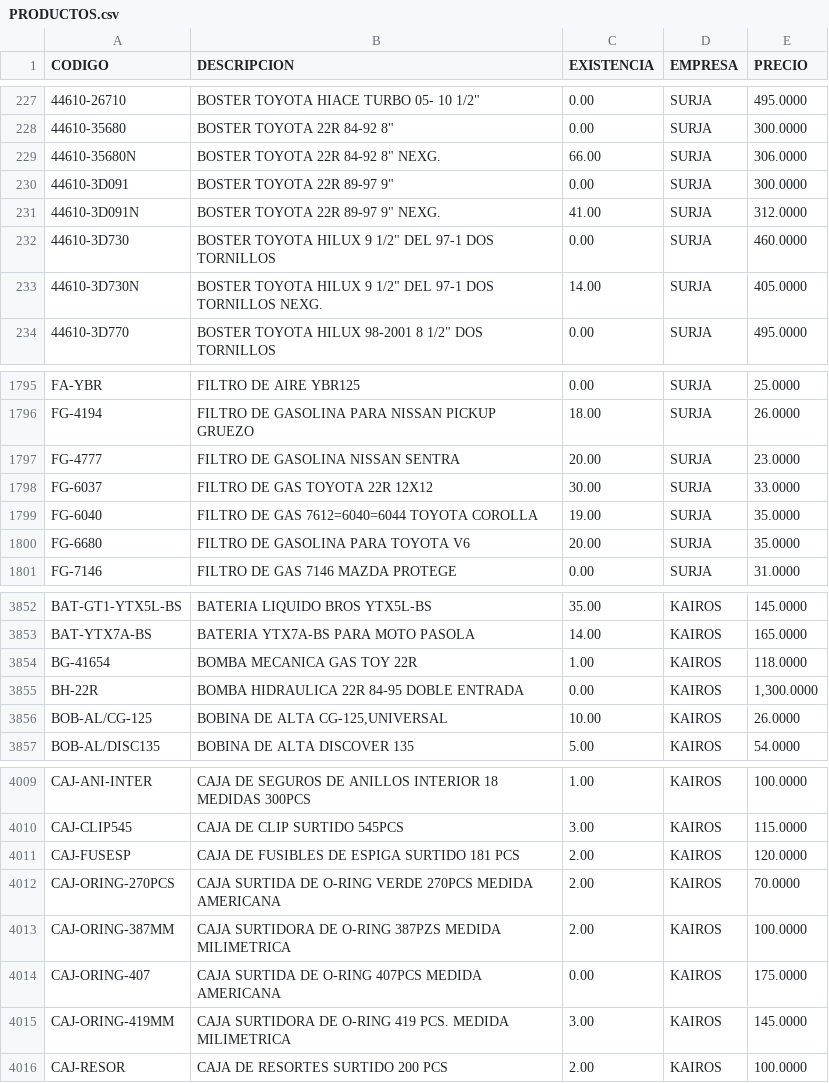
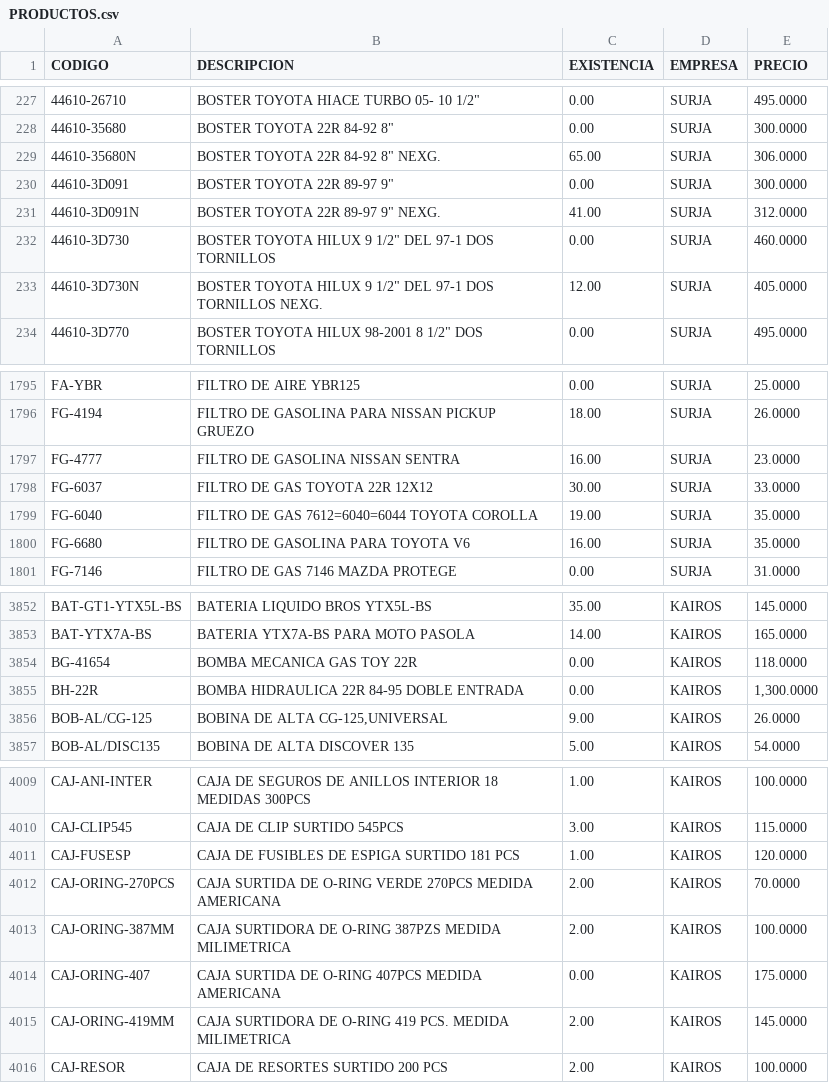
Before and after one commit to AgeX005/surja, a CSV file: PRODUCTOS.csv, drawn as a sheet; only a part is shown, gaps mark what is left out; the diff covers the shown part only.

```diff
--- a/PRODUCTOS.csv
+++ b/PRODUCTOS.csv
@@ -228,3 +228,3 @@ CODIGO;DESCRIPCION;EXISTENCIA;EMPRESA;PRECIO
 44610-35680;"BOSTER TOYOTA 22R 84-92 8""";0.00 ;SURJA;300.0000
-44610-35680N;"BOSTER TOYOTA 22R 84-92 8"" NEXG.";66.00 ;SURJA;306.0000
+44610-35680N;"BOSTER TOYOTA 22R 84-92 8"" NEXG.";65.00 ;SURJA;306.0000
 44610-3D091;"BOSTER TOYOTA 22R 89-97  9""";0.00 ;SURJA;300.0000
@@ -232,3 +232,3 @@ CODIGO;DESCRIPCION;EXISTENCIA;EMPRESA;PRECIO
 44610-3D730;"BOSTER TOYOTA HILUX  9 1/2"" DEL 97-1 DOS TORNILLOS";0.00 ;SURJA;460.0000
-44610-3D730N;"BOSTER TOYOTA HILUX 9 1/2"" DEL 97-1 DOS TORNILLOS NEXG.";14.00 ;SURJA;405.0000
+44610-3D730N;"BOSTER TOYOTA HILUX 9 1/2"" DEL 97-1 DOS TORNILLOS NEXG.";12.00 ;SURJA;405.0000
 44610-3D770;"BOSTER TOYOTA HILUX  98-2001 8 1/2"" DOS TORNILLOS";0.00 ;SURJA;495.0000
@@ -1796,6 +1796,6 @@ FA-YBR;FILTRO DE AIRE YBR125;0.00 ;SURJA;25.0000
 FG-4194;FILTRO DE GASOLINA PARA NISSAN PICKUP GRUEZO;18.00 ;SURJA;26.0000
-FG-4777;FILTRO DE GASOLINA NISSAN SENTRA;20.00 ;SURJA;23.0000
+FG-4777;FILTRO DE GASOLINA NISSAN SENTRA;16.00 ;SURJA;23.0000
 FG-6037;FILTRO DE GAS TOYOTA 22R 12X12;30.00 ;SURJA;33.0000
 FG-6040;FILTRO DE GAS 7612=6040=6044 TOYOTA COROLLA;19.00 ;SURJA;35.0000
-FG-6680;FILTRO DE GASOLINA PARA TOYOTA V6;20.00 ;SURJA;35.0000
+FG-6680;FILTRO DE GASOLINA PARA TOYOTA V6;16.00 ;SURJA;35.0000
 FG-7146;FILTRO DE GAS 7146 MAZDA PROTEGE;0.00 ;SURJA;31.0000
@@ -3853,5 +3853,5 @@ BAT-GT1-YTX5L-BS;BATERIA  LIQUIDO BROS YTX5L-BS;35.00 ;KAIROS;145.0000
 BAT-YTX7A-BS;BATERIA YTX7A-BS PARA MOTO PASOLA;14.00 ;KAIROS;165.0000
-BG-41654;BOMBA MECANICA GAS TOY 22R;1.00 ;KAIROS;118.0000
+BG-41654;BOMBA MECANICA GAS TOY 22R;0.00 ;KAIROS;118.0000
 BH-22R;BOMBA  HIDRAULICA 22R 84-95 DOBLE ENTRADA;0.00 ;KAIROS;1,300.0000
-BOB-AL/CG-125;BOBINA DE ALTA CG-125,UNIVERSAL;10.00 ;KAIROS;26.0000
+BOB-AL/CG-125;BOBINA DE ALTA CG-125,UNIVERSAL;9.00 ;KAIROS;26.0000
 BOB-AL/DISC135;BOBINA DE ALTA DISCOVER 135;5.00 ;KAIROS;54.0000
@@ -4010,3 +4010,3 @@ CAJ-ANI-INTER;CAJA DE SEGUROS DE ANILLOS INTERIOR 18 MEDIDAS 300PCS;1.00 ;KAIROS
 CAJ-CLIP545;CAJA DE CLIP SURTIDO 545PCS;3.00 ;KAIROS;115.0000
-CAJ-FUSESP;CAJA DE FUSIBLES DE ESPIGA  SURTIDO 181 PCS;2.00 ;KAIROS;120.0000
+CAJ-FUSESP;CAJA DE FUSIBLES DE ESPIGA  SURTIDO 181 PCS;1.00 ;KAIROS;120.0000
 CAJ-ORING-270PCS;CAJA SURTIDA DE O-RING VERDE 270PCS MEDIDA AMERICANA;2.00 ;KAIROS;70.0000
@@ -4014,3 +4014,3 @@ CAJ-ORING-387MM;CAJA SURTIDORA DE O-RING 387PZS MEDIDA MILIMETRICA;2.00 ;KAIROS;
 CAJ-ORING-407;CAJA SURTIDA DE O-RING 407PCS MEDIDA AMERICANA;0.00 ;KAIROS;175.0000
-CAJ-ORING-419MM;CAJA SURTIDORA DE O-RING 419 PCS. MEDIDA MILIMETRICA;3.00 ;KAIROS;145.0000
+CAJ-ORING-419MM;CAJA SURTIDORA DE O-RING 419 PCS. MEDIDA MILIMETRICA;2.00 ;KAIROS;145.0000
 CAJ-RESOR;CAJA DE RESORTES SURTIDO 200 PCS;2.00 ;KAIROS;100.0000
```
Also changed, not shown: 4 added rows and 35 edited cells elsewhere in this file.
